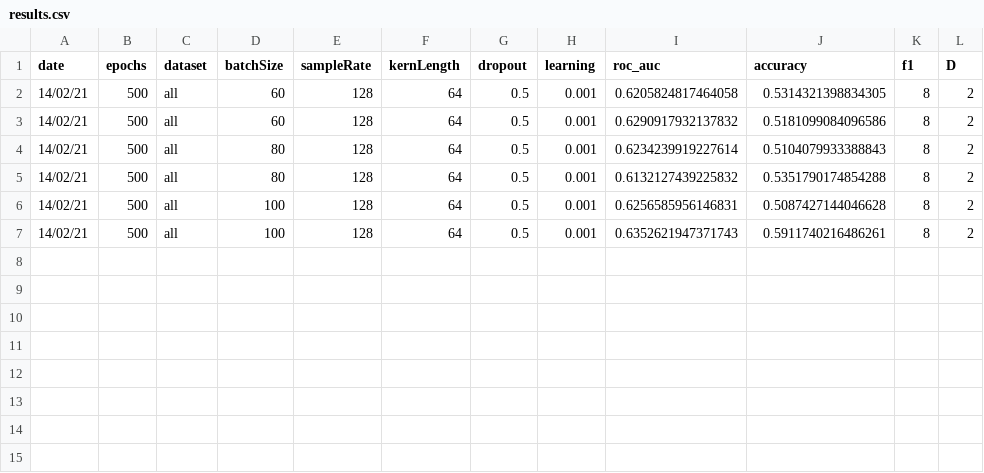
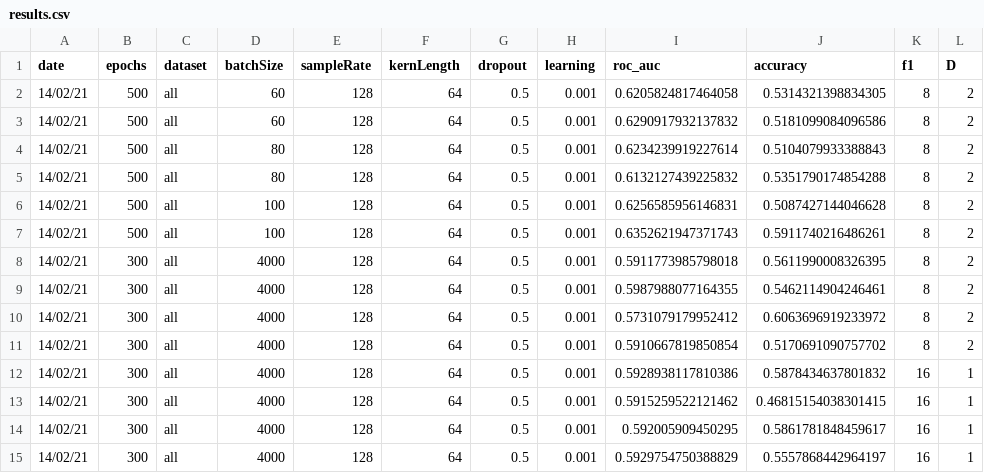
Before and after one commit to WillSmithTE/arl-eegmodels, a CSV file: results.csv, drawn as a sheet.

Commit message:
commit all

```diff
--- a/results.csv
+++ b/results.csv
@@ -7 +7,9 @@ date,epochs,dataset,batchSize,sampleRate,kernLength,dropout,learning,roc_auc,acc
 14/02/21,500,all,100,128,64,0.5,0.001,0.6352621947371743,0.5911740216486261,8,2
+14/02/21,300,all,4000,128,64,0.5,0.001,0.5911773985798018,0.5611990008326395,8,2
+14/02/21,300,all,4000,128,64,0.5,0.001,0.5987988077164355,0.5462114904246461,8,2
+14/02/21,300,all,4000,128,64,0.5,0.001,0.5731079179952412,0.6063696919233972,8,2
+14/02/21,300,all,4000,128,64,0.5,0.001,0.5910667819850854,0.5170691090757702,8,2
+14/02/21,300,all,4000,128,64,0.5,0.001,0.5928938117810386,0.5878434637801832,16,1
+14/02/21,300,all,4000,128,64,0.5,0.001,0.5915259522121462,0.46815154038301415,16,1
+14/02/21,300,all,4000,128,64,0.5,0.001,0.592005909450295,0.5861781848459617,16,1
+14/02/21,300,all,4000,128,64,0.5,0.001,0.5929754750388829,0.5557868442964197,16,1
```
